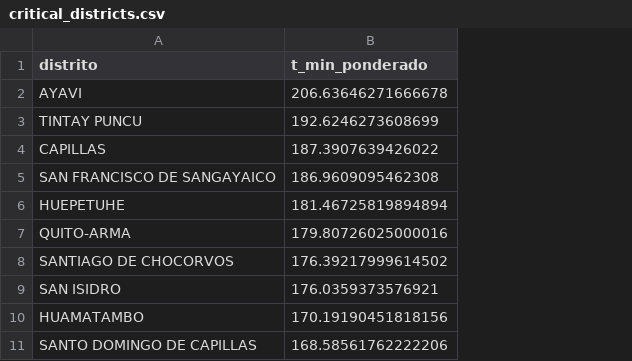
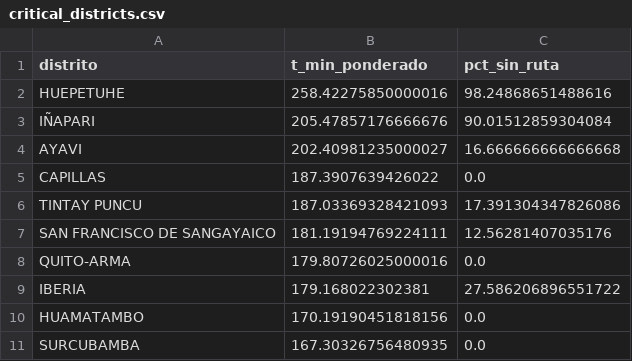
Before and after one commit to henryluis0603/Llupton_Henry_HW_02_202602, a CSV file: data/outputs/critical_districts.csv, drawn as a sheet; removed rows and columns are numbered as before the commit, all else as after; the diff names each change by its address in the sheet, - before the commit and + after, or states it on an @@ line.

```diff
--- a/data/outputs/critical_districts.csv
+++ b/data/outputs/critical_districts.csv
+column C (pct_sin_ruta), rows 4-5: 16.666666666666668 | 0.0; rows 7-8: 12.56281407035176 | 0.0; row 10: 0.0
+row 2: HUEPETUHE | 258.42275850000016 | 98.24868651488616
+row 3: IÑAPARI | 205.47857176666676 | 90.01512859304084
-B4 (t_min_ponderado): 206.63646271666678
+B4 (t_min_ponderado): 202.40981235000027
-row 3: TINTAY PUNCU | 192.6246273608699
+row 6: TINTAY PUNCU | 187.03369328421093 | 17.391304347826086
-B7 (t_min_ponderado): 186.9609095462308
+B7 (t_min_ponderado): 181.19194769224111
-row 6: HUEPETUHE | 181.46725819894894
-row 8: SANTIAGO DE CHOCORVOS | 176.39217999614502
-row 9: SAN ISIDRO | 176.0359373576921
+row 9: IBERIA | 179.168022302381 | 27.586206896551722
-row 11: SANTO DOMINGO DE CAPILLAS | 168.58561762222206
+row 11: SURCUBAMBA | 167.30326756480935 | 0.0
```
Also changed, not shown: data/outputs/access_by_distrito.csv, data/outputs/access_by_provincia.csv, 38 other files.
